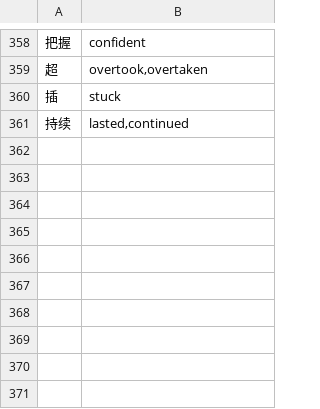
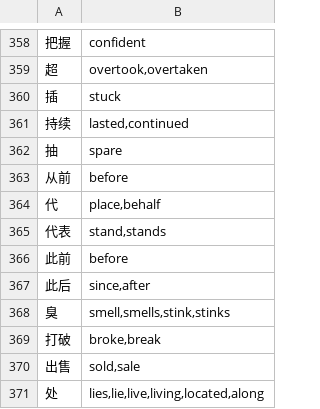
Before and after one commit to alvinyu20/hsk-path, a TSV file: content/gloss-synonyms.tsv, drawn as a sheet; only a part is shown, gaps mark what is left out.

```diff
--- a/content/gloss-synonyms.tsv
+++ b/content/gloss-synonyms.tsv
@@ -361 +361,11 @@
 持续	lasted,continued
+抽	spare
+从前	before
+代	place,behalf
+代表	stand,stands
+此前	before
+此后	since,after
+臭	smell,smells,stink,stinks
+打破	broke,break
+出售	sold,sale
+处	lies,lie,live,living,located,along
```
Also changed, not shown: 4 other files.
